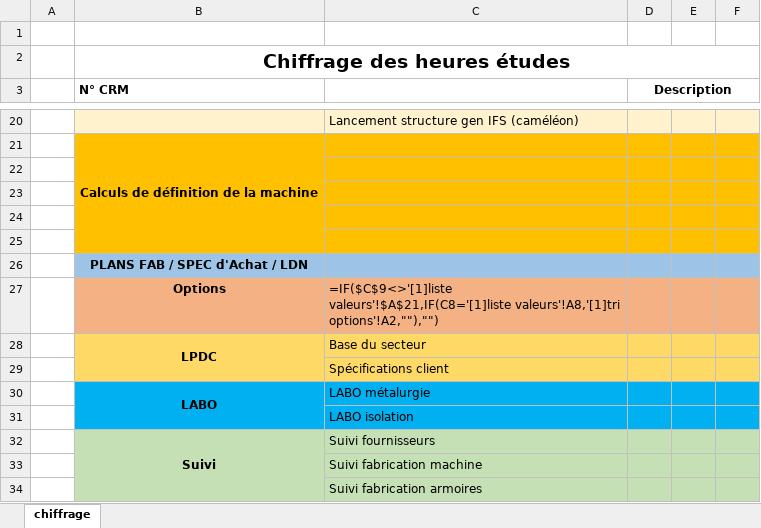
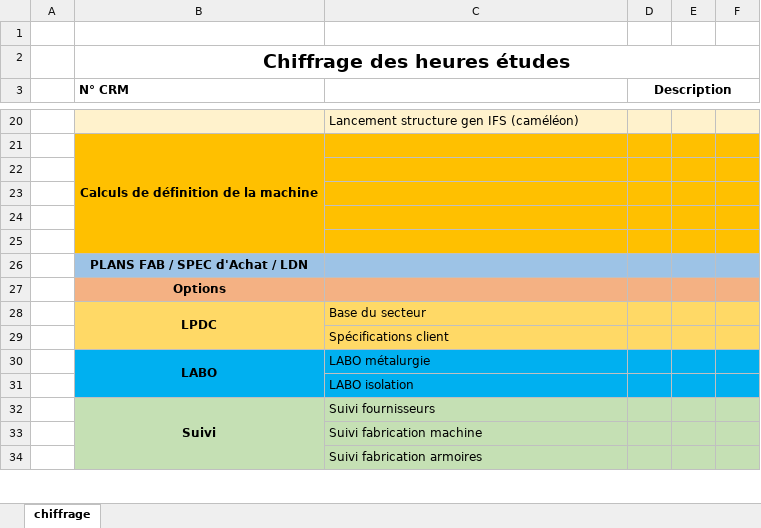
Before and after one commit to Rimaghagwigwi/BudgetHET, an Excel workbook: template/chiffrage_template.xlsx, sheet chiffrage, drawn as a sheet; only a part is shown, gaps mark what is left out; values as stored, in another font and other column widths than the file's, no borders; formulas are shown in place of their values; charts and pictures not drawn; the diff names each change by its address in the sheet, - before the commit and + after, or states it on an @@ line.

Commit message:
Added label maps to export excel report

```diff
--- a/template/chiffrage_template.xlsx (sheet chiffrage)
+++ b/template/chiffrage_template.xlsx (sheet chiffrage)
-C27: =IF($C$9<>'[1]liste valeurs'!$A$21,IF(C8='[1]liste valeurs'!A8,'[1]tri options'!A2,""),"")
+C27: (empty)
```
Also changed, not shown: 1 other file.
